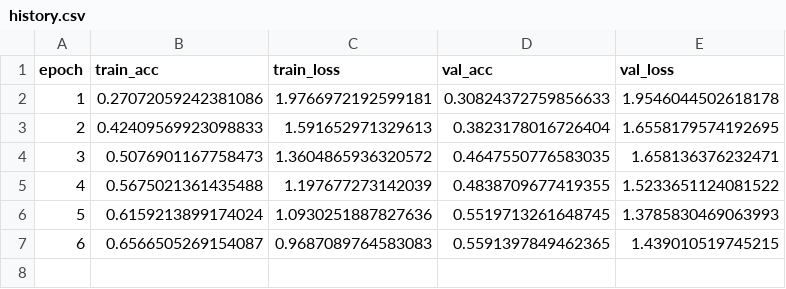
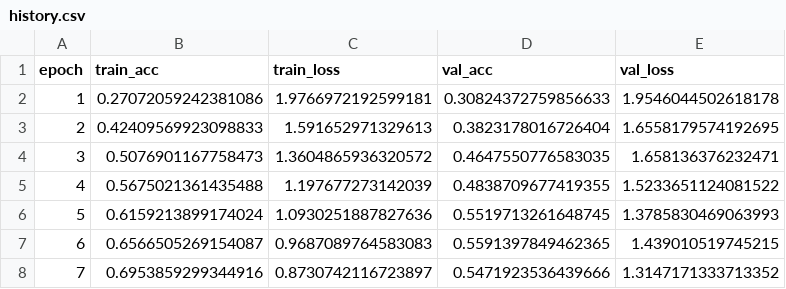
Before and after one commit to QuAleAcEna/us8k-project, a CSV file: runs/rnn_iter1_fold1_20251123-121547/history.csv, drawn as a sheet; the diff names each change by its address in the sheet, - before the commit and + after, or states it on an @@ line.

```diff
--- a/runs/rnn_iter1_fold1_20251123-121547/history.csv
+++ b/runs/rnn_iter1_fold1_20251123-121547/history.csv
+row 8: 7 | 0.6953859299344916 | 0.8730742116723897 | 0.5471923536439666 | 1.3147171333713352
```
Also changed, not shown: 1 other file.
